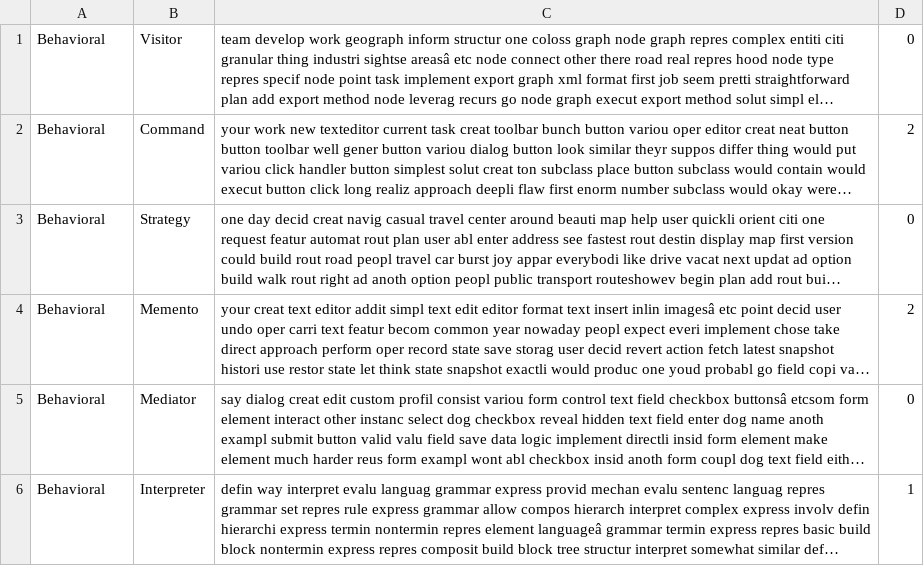
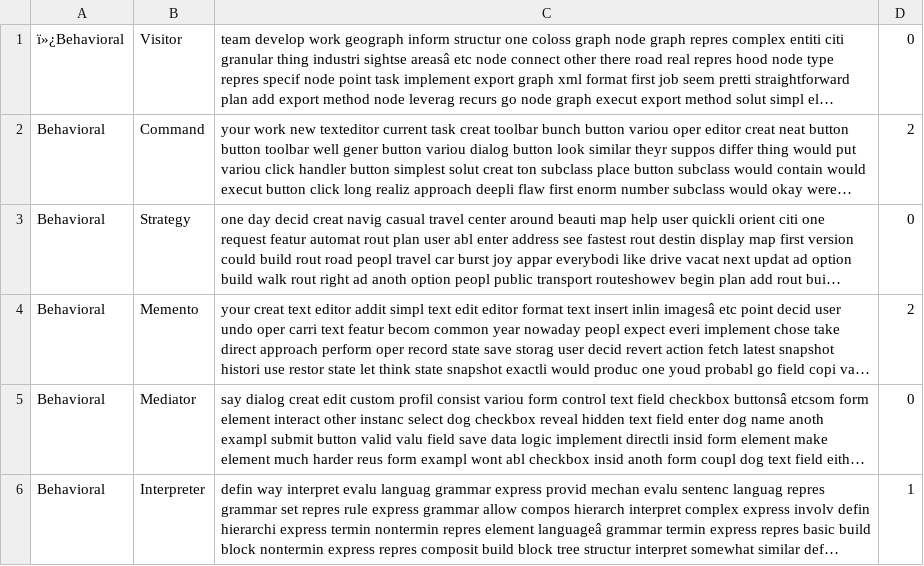
Before and after one commit to jasonmcross/Project-22, a CSV file: masterGOF_junk.csv, drawn as a sheet; only a part is shown; long unchanged cells end in …; the diff names each change by its address in the sheet, - before the commit and + after, or states it on an @@ line.

```diff
--- a/masterGOF_junk.csv
+++ b/masterGOF_junk.csv
-A1: Behavioral
+A1: ï»¿Behavioral
```
Also changed, not shown: 3 other files.
